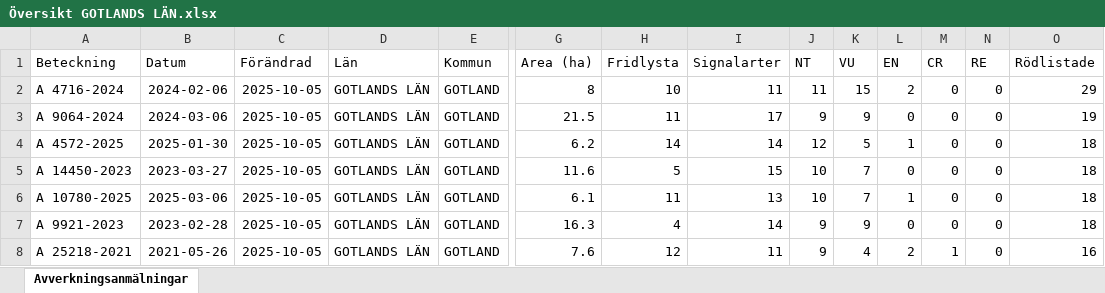
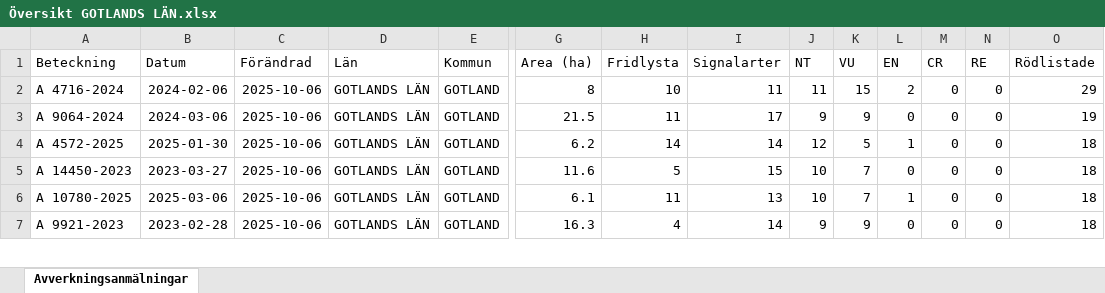
Before and after one commit to klasma/Logging_09, an Excel workbook: Översikt GOTLANDS LÄN.xlsx, sheet Avverkningsanmälningar, drawn as a sheet; only a part is shown, gaps mark what is left out; values as stored, in another font and other column widths than the file's, no borders; removed rows and columns are numbered as before the commit, all else as after; rows hold the shown columns only; the diff covers the shown part only; the diff names each change by its address in the sheet, - before the commit and + after, or states it on an @@ line.

```diff
--- a/Översikt GOTLANDS LÄN.xlsx (sheet Avverkningsanmälningar)
+++ b/Översikt GOTLANDS LÄN.xlsx (sheet Avverkningsanmälningar)
-C2:C7 (Förändrad): 2025-10-05
+C2:C7 (Förändrad): 2025-10-06
-row 8: A 25218-2021 | 2021-05-26 | 2025-10-05 | GOTLANDS LÄN | GOTLAND | 7.6 | 12 | 11 | 9 | 4 | 2 | 1 | 0 | 16
```
Also changed, not shown: 2 added rows, 1 removed row and 597 edited cells elsewhere in this sheet, 1 other file.
